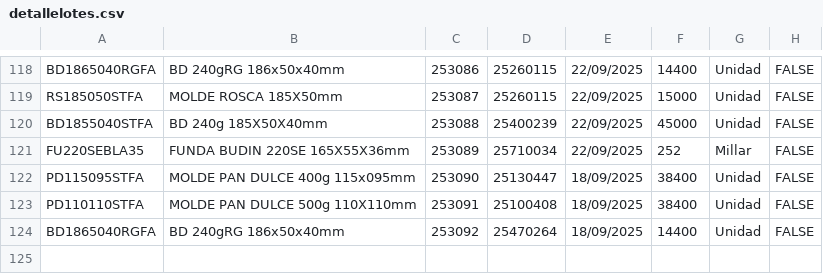
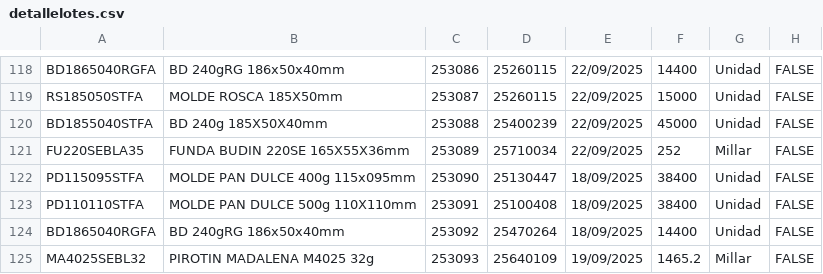
Before and after one commit to gagegfg/Molderil_ListaEmpaque, a CSV file: detallelotes.csv, drawn as a sheet; only a part is shown, gaps mark what is left out; the diff names each change by its address in the sheet, - before the commit and + after, or states it on an @@ line.

Commit message:
Añadiendo pallet 253093 al histórico

```diff
--- a/detallelotes.csv
+++ b/detallelotes.csv
+row 125: MA4025SEBL32 | PIROTIN MADALENA M4025 32g | 253093 | 25640109 | 19/09/2025 | 1465.2 | Millar | FALSE
```
